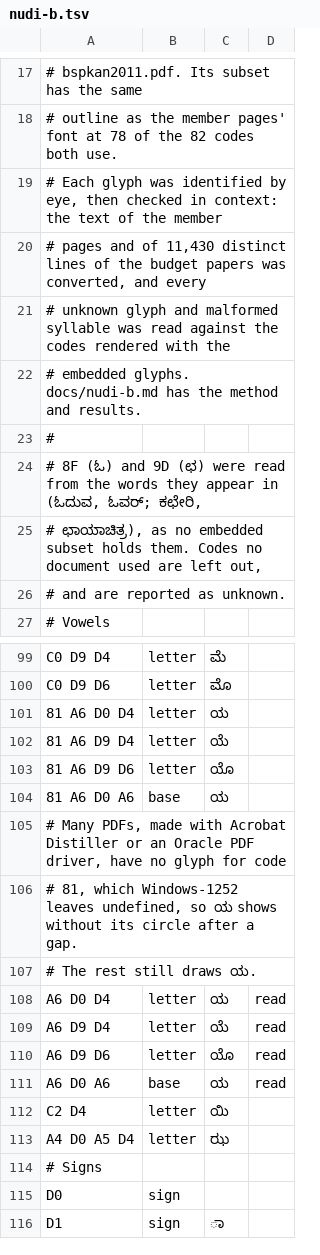
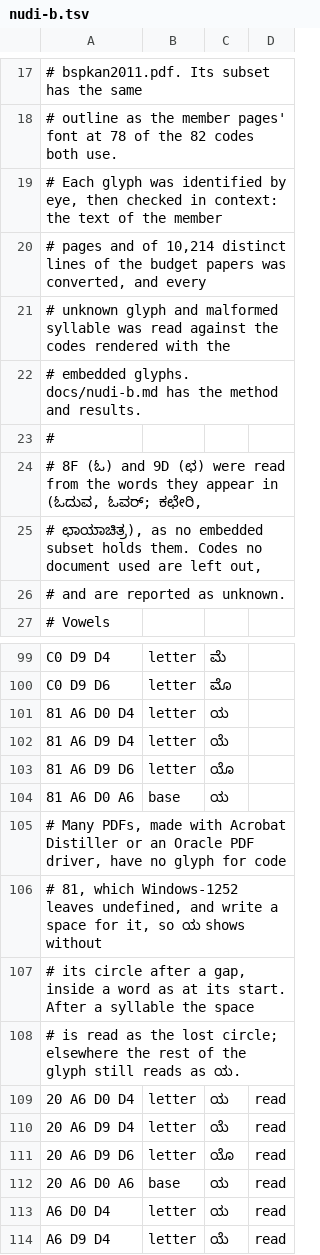
Before and after one commit to openkannada/kannadi, a TSV file: crates/kannadi/data/nudi-b.tsv, drawn as a sheet; only a part is shown, gaps mark what is left out; the shorter side is filled out with more unchanged rows.

Commit message:
Read ಯ that lost its circle after a syllable, and fix the review findings
PDFs that lost code 81 write a space for the circle of ಯ, splitting words
(ಅಭಿ ಯಾಚನೆ). After a syllable, the space and the rest of the glyph now read
as ಯ joined to it: ಅಭಿಯಾಚನೆ. After a real gap the gap stays.

The half-form fallback counts a subscript with only conditional glyphs as
missing and puts the virama after the consonant before it. The PDF reader
shares 1 parser for G<n> and c<n> glyph names. Layout::draws_latin is
cached. The editor page copy names Nudi B-Akshara, and the docs give the
same counts and say which letters the table lacks.

```diff
--- a/crates/kannadi/data/nudi-b.tsv
+++ b/crates/kannadi/data/nudi-b.tsv
@@ -19,3 +19,3 @@
 # Each glyph was identified by eye, then checked in context: the text of the member
-# pages and of 11,430 distinct lines of the budget papers was converted, and every
+# pages and of 10,214 distinct lines of the budget papers was converted, and every
 # unknown glyph and malformed syllable was read against the codes rendered with the
@@ -105,4 +105,9 @@ C0 D9 D6	letter	ಮೊ
 # Many PDFs, made with Acrobat Distiller or an Oracle PDF driver, have no glyph for code
-# 81, which Windows-1252 leaves undefined, so ಯ shows without its circle after a gap.
-# The rest still draws ಯ.
+# 81, which Windows-1252 leaves undefined, and write a space for it, so ಯ shows without
+# its circle after a gap, inside a word as at its start. After a syllable the space
+# is read as the lost circle; elsewhere the rest of the glyph still reads as ಯ.
+20 A6 D0 D4	letter	ಯ	read
+20 A6 D9 D4	letter	ಯೆ	read
+20 A6 D9 D6	letter	ಯೊ	read
+20 A6 D0 A6	base	ಯ	read
 A6 D0 D4	letter	ಯ	read
```
Also changed, not shown: 12 other files.
